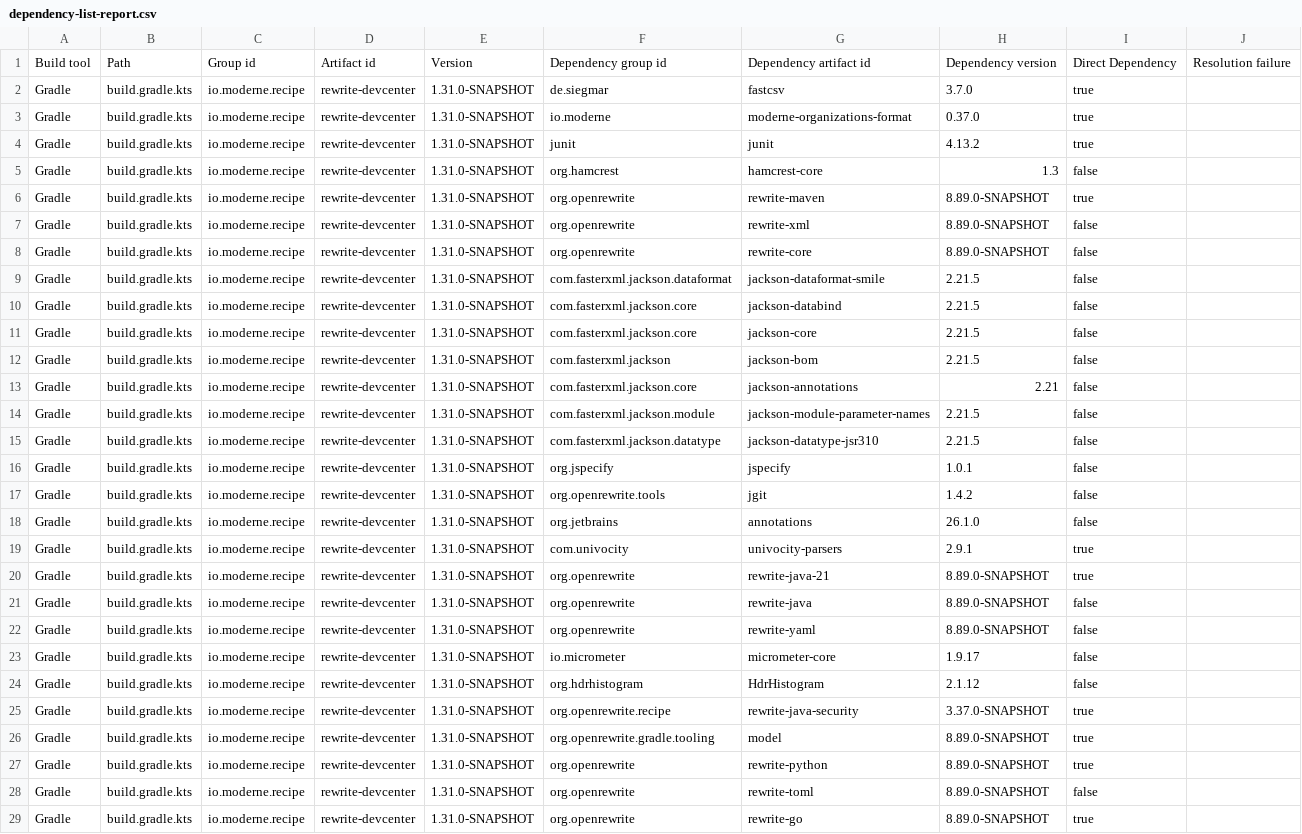
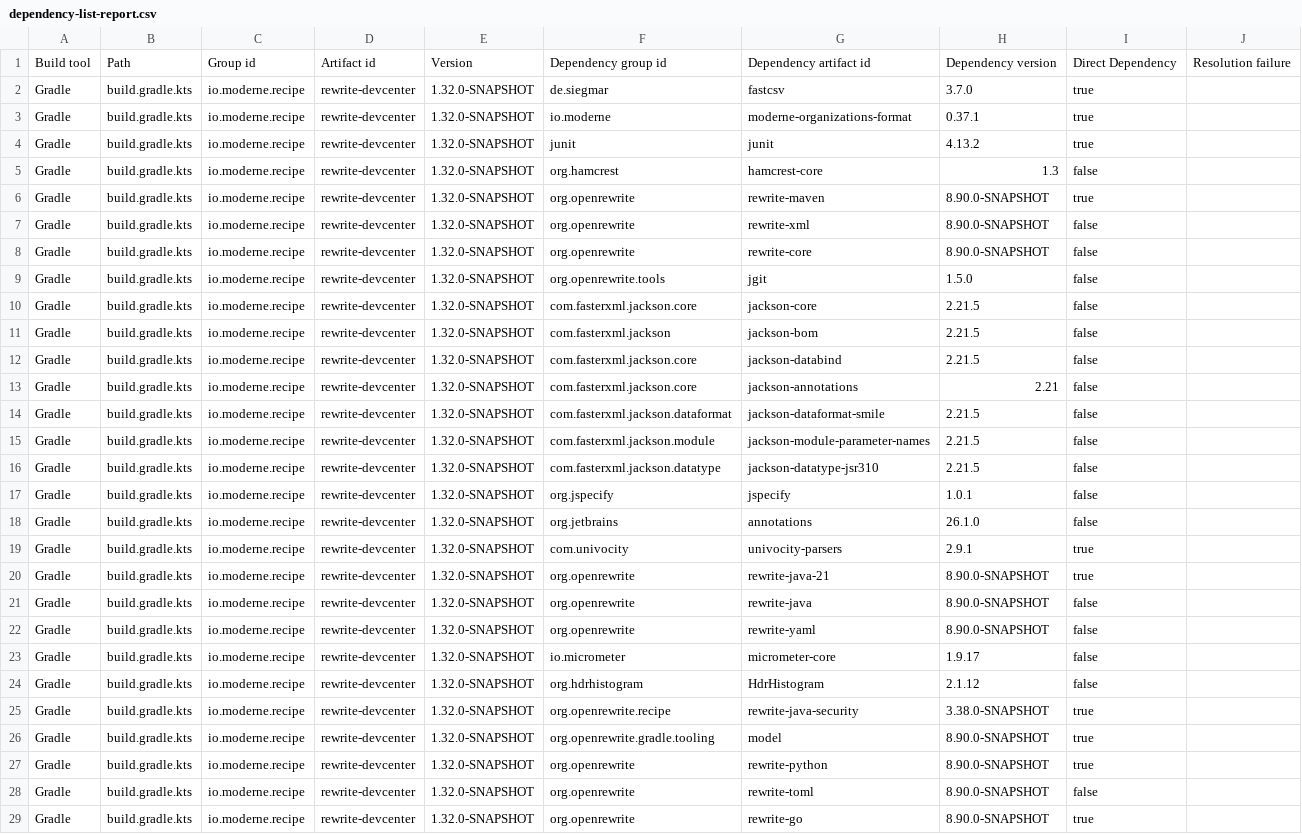
Before and after one commit to moderneinc/rewrite-devcenter, a CSV file: .moderne/context/dependency-list-report.csv, drawn as a sheet; only a part is shown; removed rows and columns are numbered as before the commit, all else as after; the diff covers the shown part only; the diff names each change by its address in the sheet, - before the commit and + after, or states it on an @@ line.

```diff
--- a/.moderne/context/dependency-list-report.csv
+++ b/.moderne/context/dependency-list-report.csv
-E2:E13: 1.31.0-SNAPSHOT
+E2:E13: 1.32.0-SNAPSHOT
-H3: 0.37.0
+H3: 0.37.1
-H6:H8: 8.89.0-SNAPSHOT
+H6:H8: 8.90.0-SNAPSHOT
-F9: com.fasterxml.jackson.dataformat
+F9: org.openrewrite.tools
-G9: jackson-dataformat-smile
+G9: jgit
-H9: 2.21.5
+H9: 1.5.0
-G10: jackson-databind
+G10: jackson-core
-F11: com.fasterxml.jackson.core
+F11: com.fasterxml.jackson
-G11: jackson-core
+G11: jackson-bom
-F12: com.fasterxml.jackson
+F12: com.fasterxml.jackson.core
-G12: jackson-bom
+G12: jackson-databind
+row 14: Gradle | build.gradle.kts | io.moderne.recipe | rewrite-devcenter | 1.32.0-SNAPSHOT | com.fasterxml.jackson.dataformat | jackson-dataformat-smile | 2.21.5 | false
-E15:E17: 1.31.0-SNAPSHOT
+E15:E17: 1.32.0-SNAPSHOT
-row 17: Gradle | build.gradle.kts | io.moderne.recipe | rewrite-devcenter | 1.31.0-SNAPSHOT | org.openrewrite.tools | jgit | 1.4.2 | false
-E18:E29: 1.31.0-SNAPSHOT
+E18:E29: 1.32.0-SNAPSHOT
-H20:H22: 8.89.0-SNAPSHOT
+H20:H22: 8.90.0-SNAPSHOT
-H25: 3.37.0-SNAPSHOT
+H25: 3.38.0-SNAPSHOT
-H26:H29: 8.89.0-SNAPSHOT
+H26:H29: 8.90.0-SNAPSHOT
```
Also changed, not shown: 51 edited cells elsewhere in this file, .moderne/context/coding-conventions.csv, .moderne/context/dependency-usage.csv, 1 other file.
